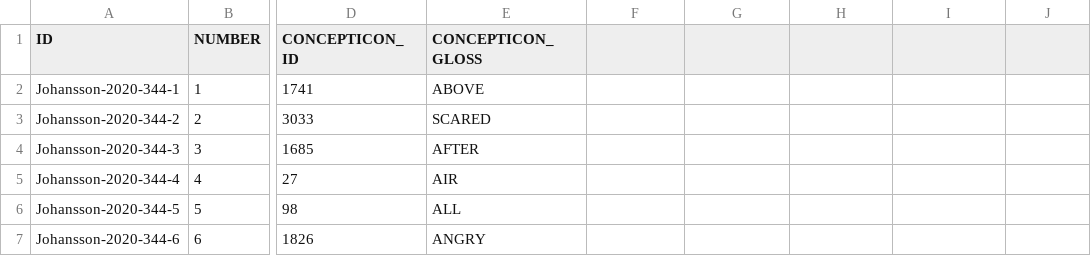
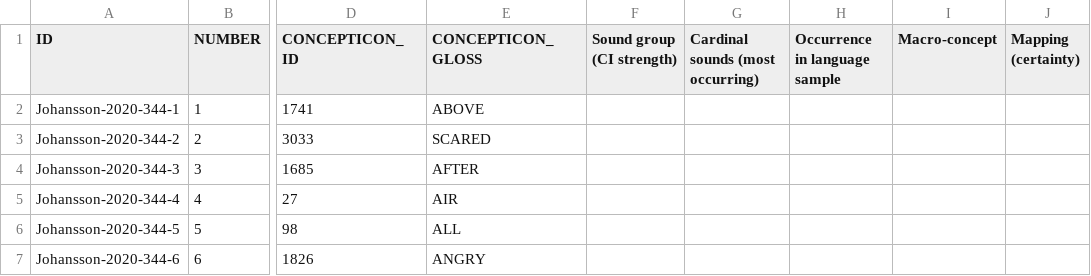
Before and after one commit to concepticon/concepticon-data, a TSV file: concepticondata/conceptlists/Johansson-2020-344.tsv, drawn as a sheet; only a part is shown, gaps mark what is left out; the diff names each change by its address in the sheet, - before the commit and + after, or states it on an @@ line.

```diff
--- a/concepticondata/conceptlists/Johansson-2020-344.tsv
+++ b/concepticondata/conceptlists/Johansson-2020-344.tsv
-F1: (empty)
+F1: Sound group (CI strength)
-G1: (empty)
+G1: Cardinal sounds (most occurring)
-H1: (empty)
+H1: Occurrence in language sample
-I1: (empty)
+I1: Macro-concept
-J1: (empty)
+J1: Mapping (certainty)
```
Also changed, not shown: concepticondata/conceptlists.tsv.
